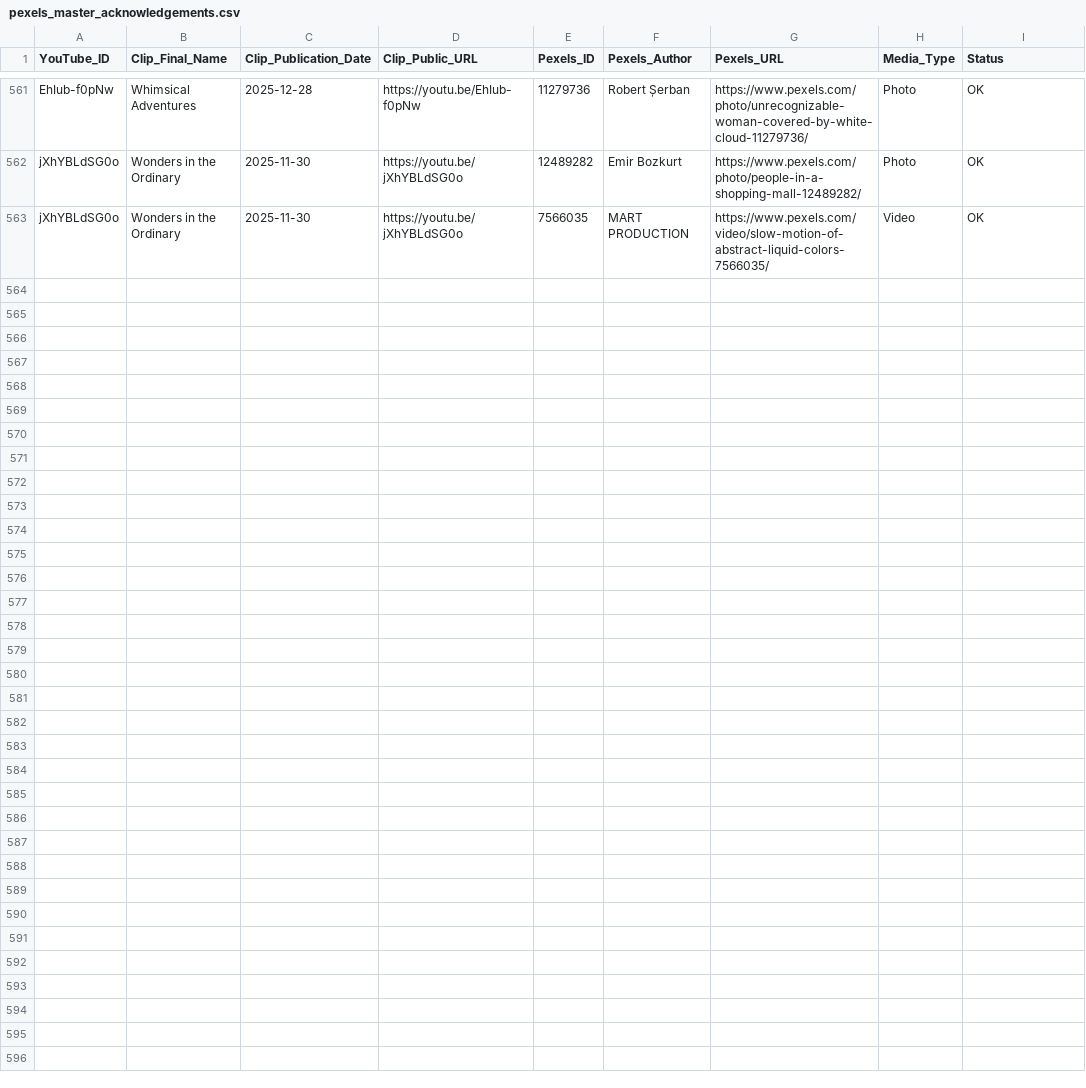
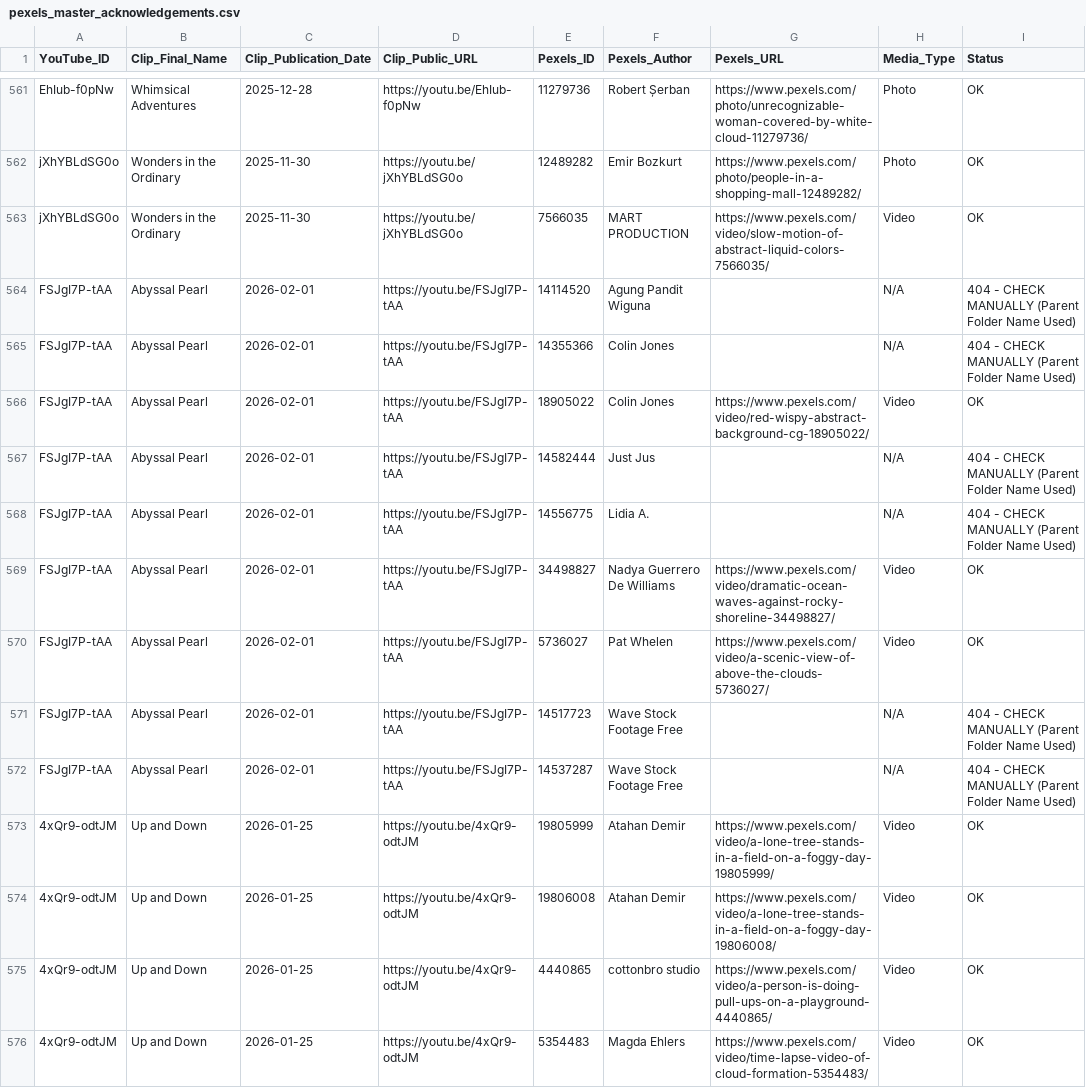
Before and after one commit to remaksiva/content-index, a CSV file: pexels_master_acknowledgements.csv, drawn as a sheet; only a part is shown, gaps mark what is left out.

Commit message:
Update pexels_master_acknowledgements.csv

```diff
--- a/pexels_master_acknowledgements.csv
+++ b/pexels_master_acknowledgements.csv
@@ -563 +563,14 @@ jXhYBLdSG0o;Wonders in the Ordinary;2025-11-30;https://youtu.be/jXhYBLdSG0o;1248
 jXhYBLdSG0o;Wonders in the Ordinary;2025-11-30;https://youtu.be/jXhYBLdSG0o;7566035;MART PRODUCTION;https://www.pexels.com/video/slow-motion-of-abstract-liquid-colors-7566035/;Video;OK
+FSJgI7P-tAA;Abyssal Pearl;2026-02-01;https://youtu.be/FSJgI7P-tAA;14114520;Agung Pandit Wiguna;;N/A;404 - CHECK MANUALLY (Parent Folder Name Used)
+FSJgI7P-tAA;Abyssal Pearl;2026-02-01;https://youtu.be/FSJgI7P-tAA;14355366;Colin Jones;;N/A;404 - CHECK MANUALLY (Parent Folder Name Used)
+FSJgI7P-tAA;Abyssal Pearl;2026-02-01;https://youtu.be/FSJgI7P-tAA;18905022;Colin Jones;https://www.pexels.com/video/red-wispy-abstract-background-cg-18905022/;Video;OK
+FSJgI7P-tAA;Abyssal Pearl;2026-02-01;https://youtu.be/FSJgI7P-tAA;14582444;Just Jus;;N/A;404 - CHECK MANUALLY (Parent Folder Name Used)
+FSJgI7P-tAA;Abyssal Pearl;2026-02-01;https://youtu.be/FSJgI7P-tAA;14556775;Lidia A.;;N/A;404 - CHECK MANUALLY (Parent Folder Name Used)
+FSJgI7P-tAA;Abyssal Pearl;2026-02-01;https://youtu.be/FSJgI7P-tAA;34498827;Nadya Guerrero De Williams;https://www.pexels.com/video/dramatic-ocean-waves-against-rocky-shoreline-34498827/;Video;OK
+FSJgI7P-tAA;Abyssal Pearl;2026-02-01;https://youtu.be/FSJgI7P-tAA;5736027;Pat Whelen;https://www.pexels.com/video/a-scenic-view-of-above-the-clouds-5736027/;Video;OK
+FSJgI7P-tAA;Abyssal Pearl;2026-02-01;https://youtu.be/FSJgI7P-tAA;14517723;Wave Stock Footage Free;;N/A;404 - CHECK MANUALLY (Parent Folder Name Used)
+FSJgI7P-tAA;Abyssal Pearl;2026-02-01;https://youtu.be/FSJgI7P-tAA;14537287;Wave Stock Footage Free;;N/A;404 - CHECK MANUALLY (Parent Folder Name Used)
+4xQr9-odtJM;Up and Down;2026-01-25;https://youtu.be/4xQr9-odtJM;19805999;Atahan Demir;https://www.pexels.com/video/a-lone-tree-stands-in-a-field-on-a-foggy-day-19805999/;Video;OK
+4xQr9-odtJM;Up and Down;2026-01-25;https://youtu.be/4xQr9-odtJM;19806008;Atahan Demir;https://www.pexels.com/video/a-lone-tree-stands-in-a-field-on-a-foggy-day-19806008/;Video;OK
+4xQr9-odtJM;Up and Down;2026-01-25;https://youtu.be/4xQr9-odtJM;4440865;cottonbro studio;https://www.pexels.com/video/a-person-is-doing-pull-ups-on-a-playground-4440865/;Video;OK
+4xQr9-odtJM;Up and Down;2026-01-25;https://youtu.be/4xQr9-odtJM;5354483;Magda Ehlers;https://www.pexels.com/video/time-lapse-video-of-cloud-formation-5354483/;Video;OK
```
